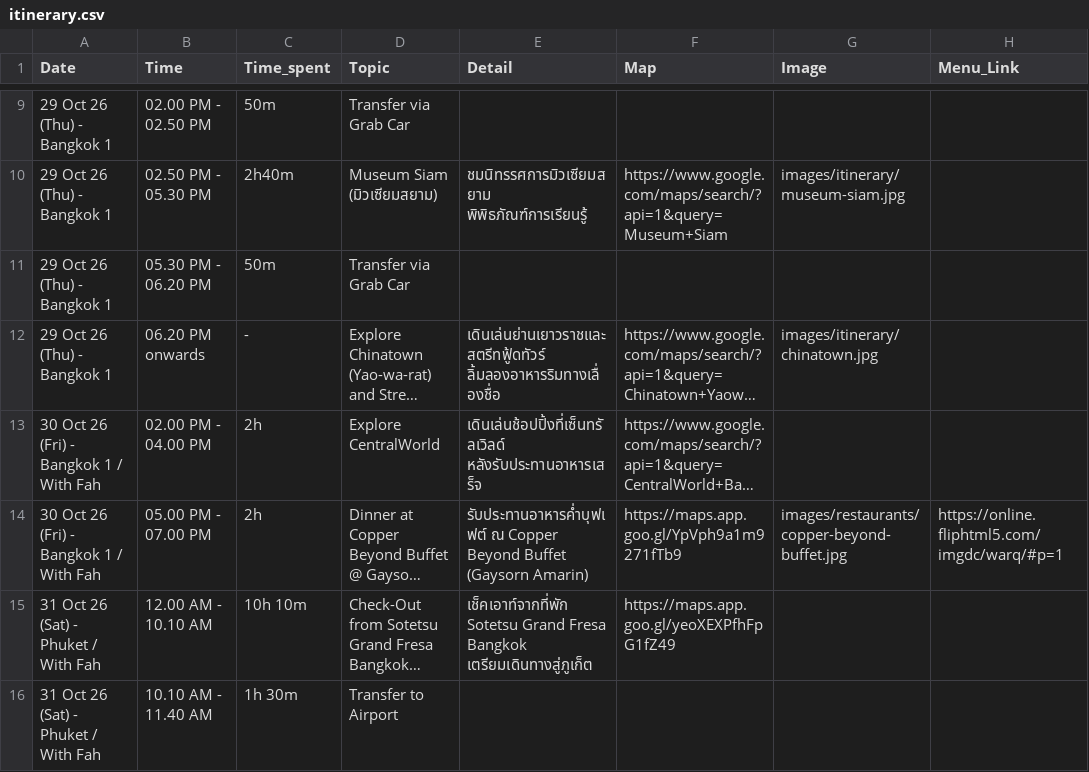
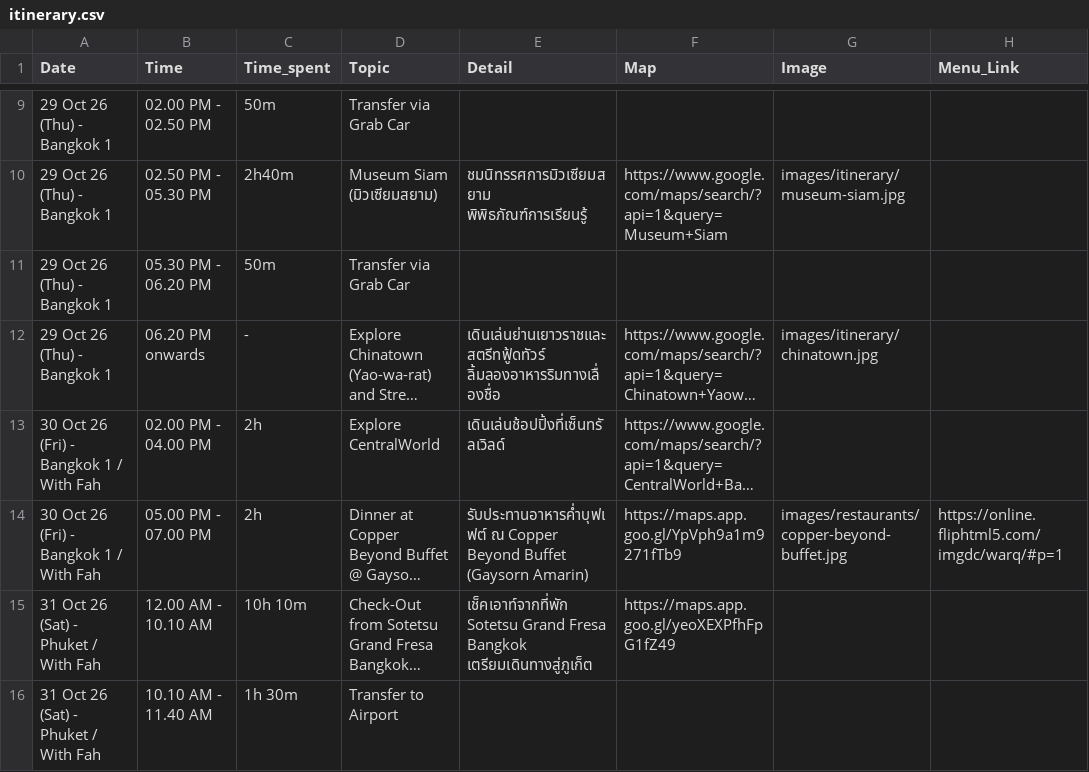
Before and after one commit to asamaliammukda-ux/thailand2026, a CSV file: data/itinerary.csv, drawn as a sheet; only a part is shown, gaps mark what is left out; long unchanged cells end in …; the diff names each change by its address in the sheet, - before the commit and + after, or states it on an @@ line.

```diff
--- a/data/itinerary.csv
+++ b/data/itinerary.csv
-E13 (Detail): เดินเล่นช้อปปิ้งที่เซ็นทรัลเวิลด์ หลังรับประทานอาหารเสร็จ
+E13 (Detail): เดินเล่นช้อปปิ้งที่เซ็นทรัลเวิลด์
```
Also changed, not shown: 1 other file.
